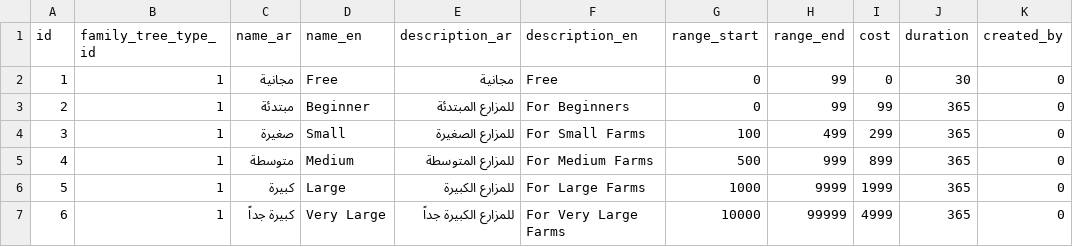
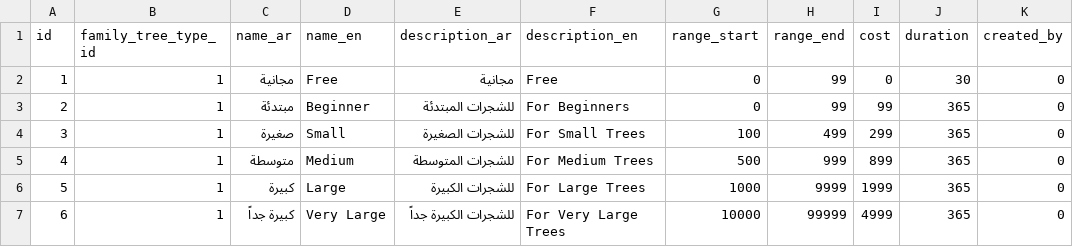
Before and after one commit to Ayuob-Alfouzan/familytree, a CSV file: src/main/resources/config/liquibase/data/package.csv, drawn as a sheet; only a part is shown; the diff names each change by its address in the sheet, - before the commit and + after, or states it on an @@ line.

```diff
--- a/src/main/resources/config/liquibase/data/package.csv
+++ b/src/main/resources/config/liquibase/data/package.csv
-E3 (description_ar): للمزارع المبتدئة
+E3 (description_ar): للشجرات المبتدئة
-E4 (description_ar): للمزارع الصغيرة
+E4 (description_ar): للشجرات الصغيرة
-F4 (description_en): For Small Farms
+F4 (description_en): For Small Trees
-E5 (description_ar): للمزارع المتوسطة
+E5 (description_ar): للشجرات المتوسطة
-F5 (description_en): For Medium Farms
+F5 (description_en): For Medium Trees
-E6 (description_ar): للمزارع الكبيرة
+E6 (description_ar): للشجرات الكبيرة
-F6 (description_en): For Large Farms
+F6 (description_en): For Large Trees
-E7 (description_ar): للمزارع الكبيرة جداً
+E7 (description_ar): للشجرات الكبيرة جداً
-F7 (description_en): For Very Large Farms
+F7 (description_en): For Very Large Trees
```
Also changed, not shown: src/main/resources/config/liquibase/data/invoice.csv, 54 other files.
